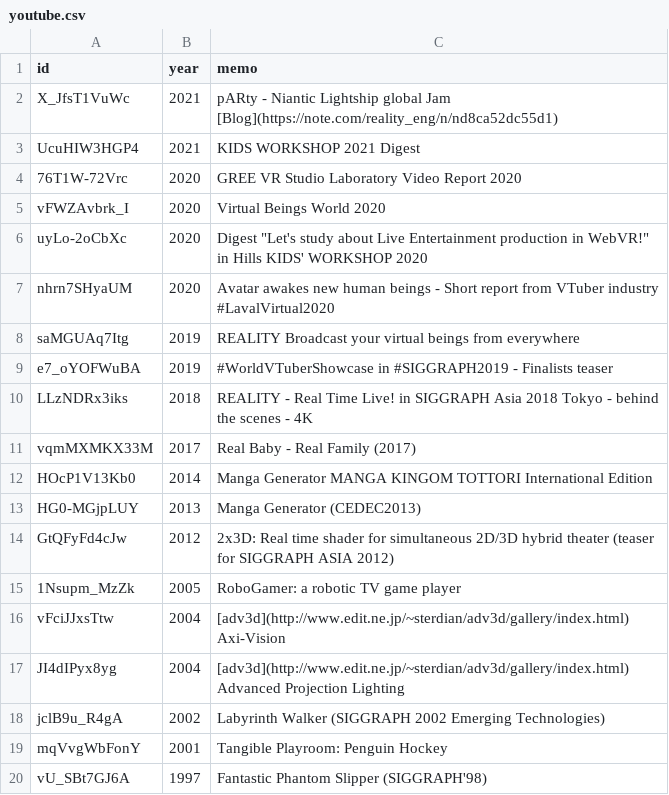
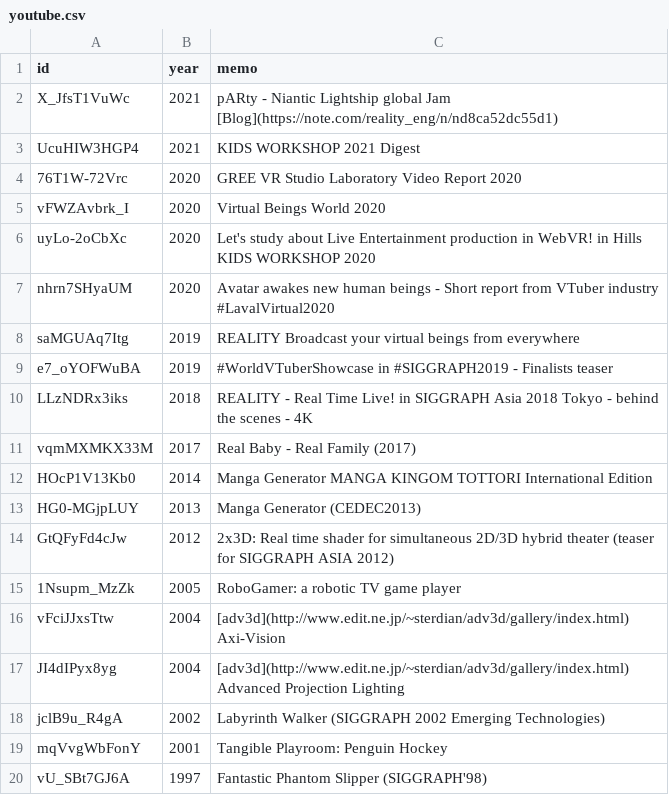
Before and after one commit to kaitas/kaitas.github.io, a CSV file: _data/youtube.csv, drawn as a sheet.

Commit message:
Update youtube.csv

```diff
--- a/_data/youtube.csv
+++ b/_data/youtube.csv
@@ -5,3 +5,3 @@ UcuHIW3HGP4,2021,KIDS WORKSHOP 2021 Digest
 vFWZAvbrk_I,2020,Virtual Beings World 2020
-uyLo-2oCbXc,2020,Digest "Let's study about Live Entertainment production in WebVR!" in Hills KIDS' WORKSHOP 2020
+uyLo-2oCbXc,2020,Let's study about Live Entertainment production in WebVR! in Hills KIDS WORKSHOP 2020
 nhrn7SHyaUM,2020,"Avatar awakes new human beings - Short report from VTuber industry" #LavalVirtual2020
```
